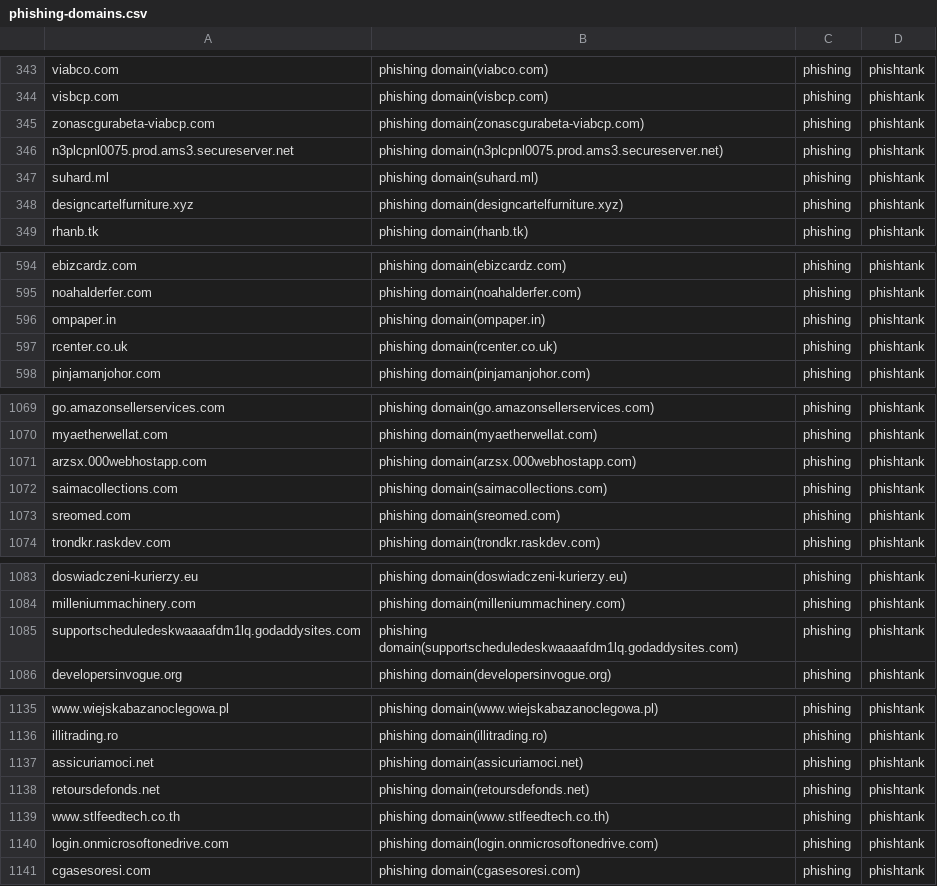
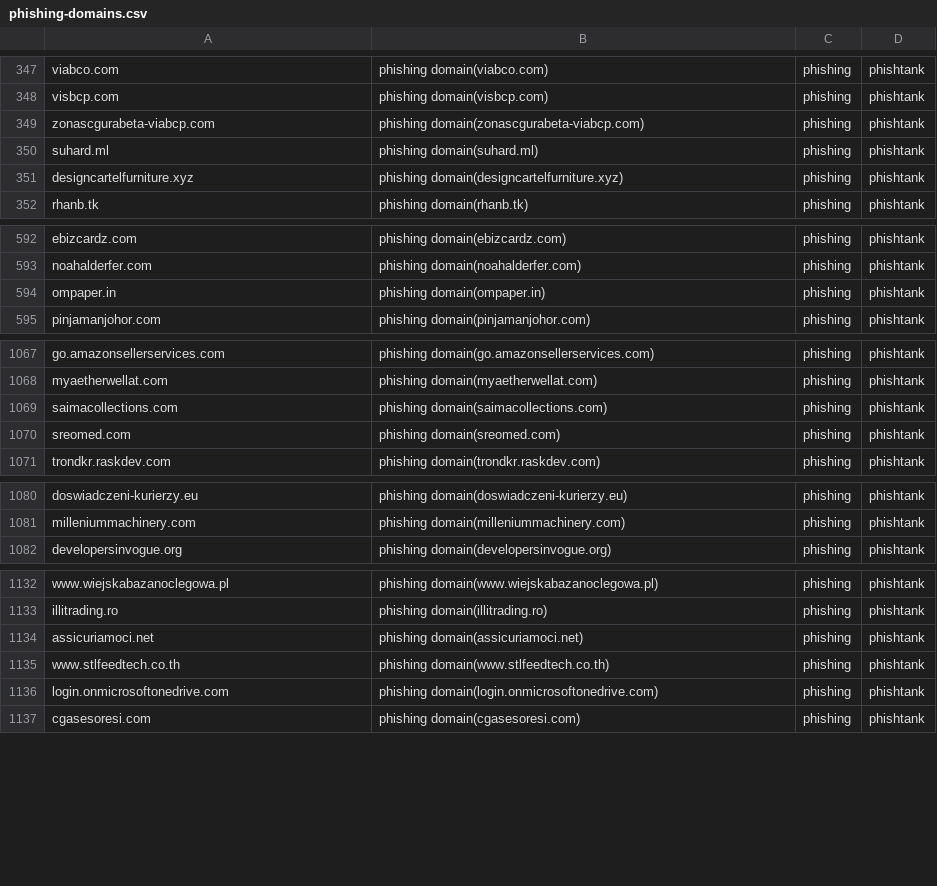
Before and after one commit to sinjukukawataro/20180511, a CSV file: phishing-domains.csv, drawn as a sheet; only a part is shown, gaps mark what is left out; the diff covers the shown part only.

Commit message:
update_20190824_180327

```diff
--- a/phishing-domains.csv
+++ b/phishing-domains.csv
@@ -345,3 +349,2 @@ visbcp.com,phishing domain(visbcp.com),phishing,phishtank
 zonascgurabeta-viabcp.com,phishing domain(zonascgurabeta-viabcp.com),phishing,phishtank
-n3plcpnl0075.prod.ams3.secureserver.net,phishing domain(n3plcpnl0075.prod.ams3.secureserver.net),phishing,phishtank
 suhard.ml,phishing domain(suhard.ml),phishing,phishtank
@@ -596,3 +594,2 @@ noahalderfer.com,phishing domain(noahalderfer.com),phishing,phishtank
 ompaper.in,phishing domain(ompaper.in),phishing,phishtank
-rcenter.co.uk,phishing domain(rcenter.co.uk),phishing,phishtank
 pinjamanjohor.com,phishing domain(pinjamanjohor.com),phishing,phishtank
@@ -1070,3 +1068,2 @@ go.amazonsellerservices.com,phishing domain(go.amazonsellerservices.com),phishin
 myaetherwellat.com,phishing domain(myaetherwellat.com),phishing,phishtank
-arzsx.000webhostapp.com,phishing domain(arzsx.000webhostapp.com),phishing,phishtank
 saimacollections.com,phishing domain(saimacollections.com),phishing,phishtank
@@ -1084,3 +1081,2 @@ doswiadczeni-kurierzy.eu,phishing domain(doswiadczeni-kurierzy.eu),phishing,phis
 milleniummachinery.com,phishing domain(milleniummachinery.com),phishing,phishtank
-supportscheduledeskwaaaafdm1lq.godaddysites.com,phishing domain(supportscheduledeskwaaaafdm1lq.godaddysites.com),phishing,phishtank
 developersinvogue.org,phishing domain(developersinvogue.org),phishing,phishtank
@@ -1137,3 +1134,2 @@ illitrading.ro,phishing domain(illitrading.ro),phishing,phishtank
 assicuriamoci.net,phishing domain(assicuriamoci.net),phishing,phishtank
-retoursdefonds.net,phishing domain(retoursdefonds.net),phishing,phishtank
 www.stlfeedtech.co.th,phishing domain(www.stlfeedtech.co.th),phishing,phishtank
```
Also changed, not shown: 2 added rows, 6 removed rows and 13 moved rows elsewhere in this file.
